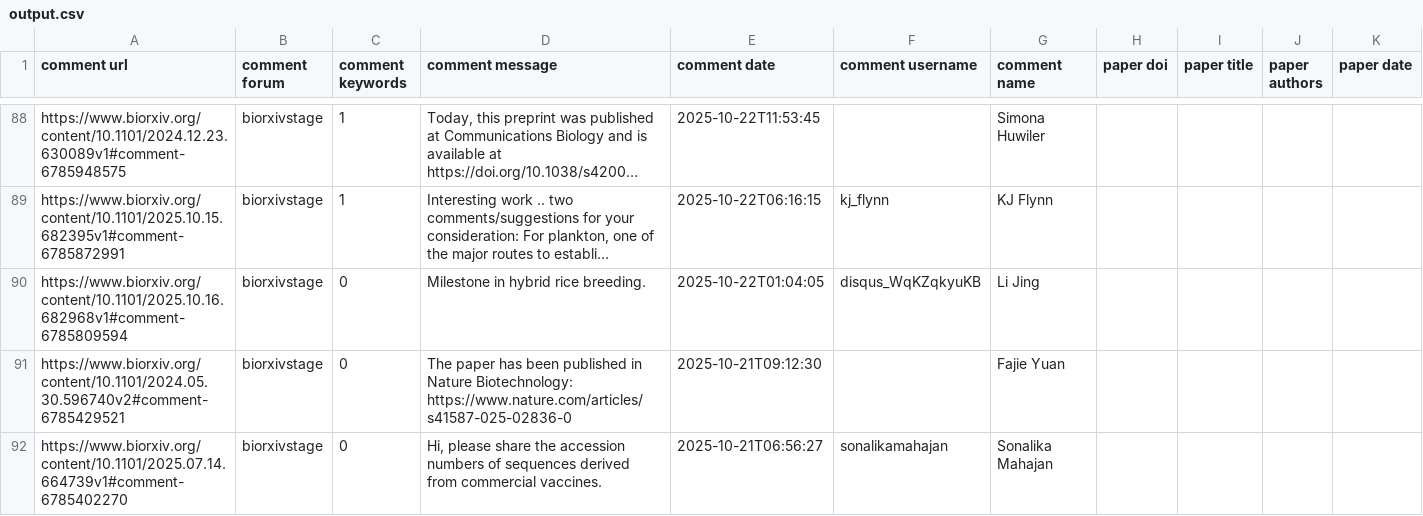
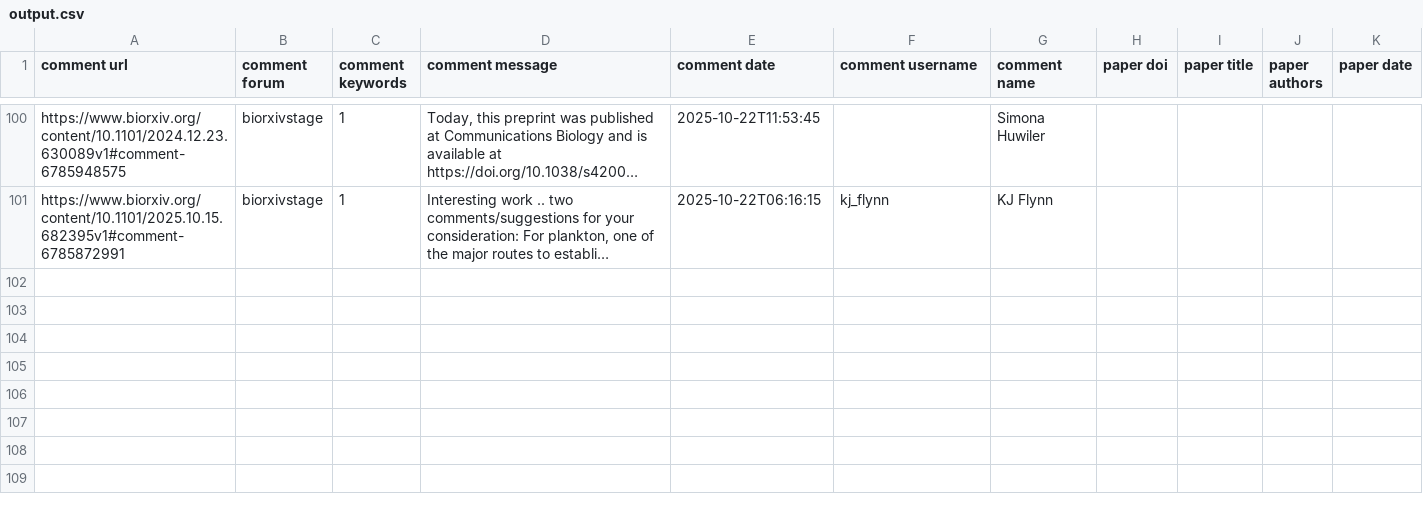
Before and after one commit to asapbio/feedback-asap, a CSV file: output.csv, drawn as a sheet; only a part is shown, gaps mark what is left out; long unchanged cells end in …; removed rows and columns are numbered as before the commit, all else as after; the diff covers the shown part only; the diff names each change by its address in the sheet, - before the commit and + after, or states it on an @@ line.

```diff
--- a/output.csv
+++ b/output.csv
-row 90: https://www.biorxiv.org/content/10.1101/2025.10.16.682968v1#comment-6785809594 | biorxivstage | 0 | Milestone in hybrid rice breeding. | 2025-10-22T01:04:05 | disqus_WqKZqkyuKB | Li Jing
-row 91: https://www.biorxiv.org/content/10.1101/2024.05.30.596740v2#comment-6785429521 | biorxivstage | 0 | The paper has been published in Nature Biotechnology: https://www.nature.com/articles/s41587-025-02836-0 | 2025-10-21T09:12:30 |  | Fajie Yuan
-row 92: https://www.biorxiv.org/content/10.1101/2025.07.14.664739v1#comment-6785402270 | biorxivstage | 0 | Hi, please share the accession numbers of sequences derived from commercial vaccines. | 2025-10-21T06:56:27 | sonalikamahajan | Sonalika Mahajan
```
Also changed, not shown: 12 added rows, 9 removed rows and 1 edited cell elsewhere in this file.
